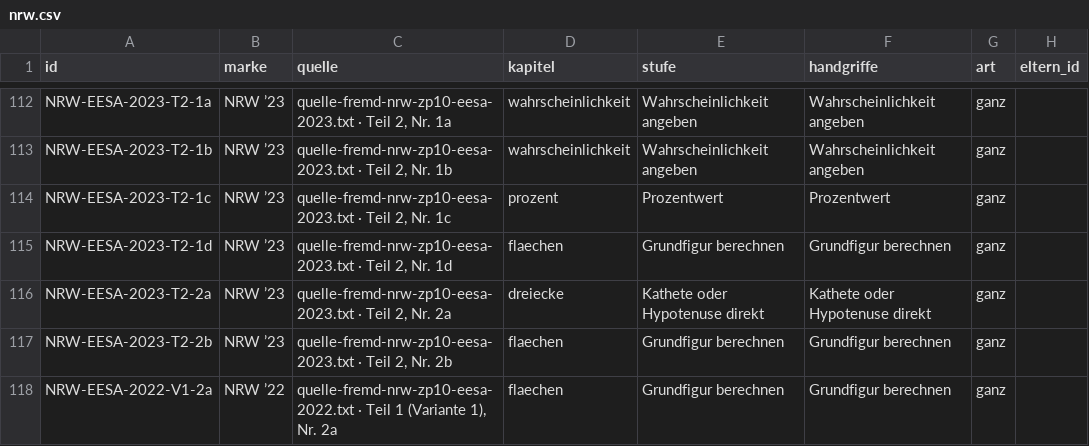
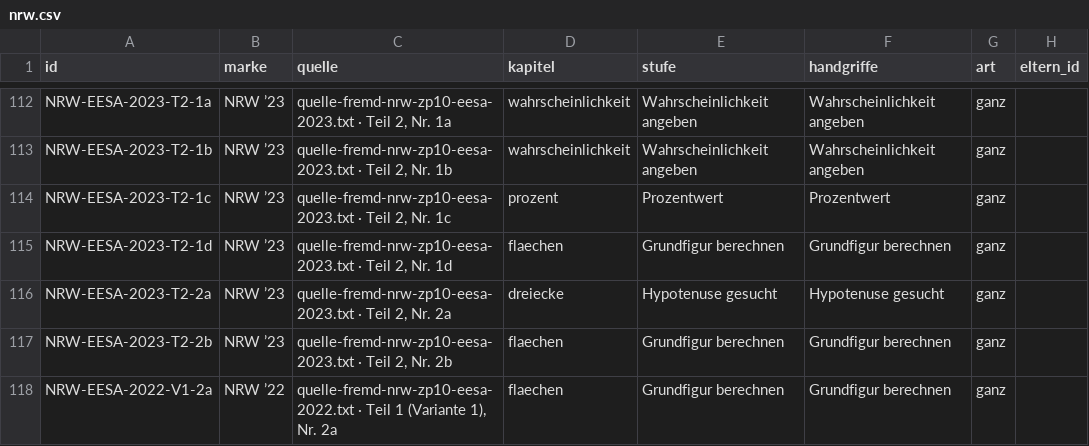
Before and after one commit to hz-0801/mathe-nachhilfe, a CSV file: msa/fremd/nrw.csv, drawn as a sheet; only a part is shown, gaps mark what is left out; the diff covers the shown part only; the diff names each change by its address in the sheet, - before the commit and + after, or states it on an @@ line.

```diff
--- a/msa/fremd/nrw.csv
+++ b/msa/fremd/nrw.csv
-E116 (stufe): Kathete oder Hypotenuse direkt
+E116 (stufe): Hypotenuse gesucht
-F116 (handgriffe): Kathete oder Hypotenuse direkt
+F116 (handgriffe): Hypotenuse gesucht
```
Also changed, not shown: 15 edited cells elsewhere in this file, msa/fremd/bw.csv, msa/fremd/hh-sh.csv, 20 other files.
